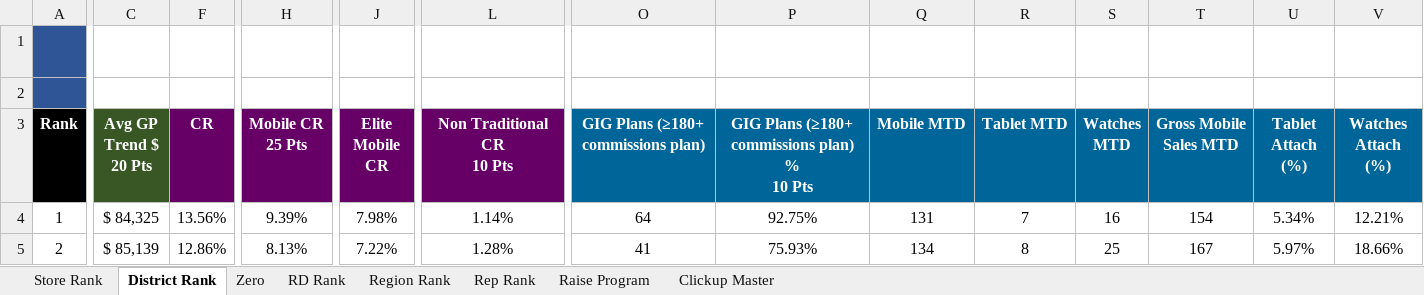
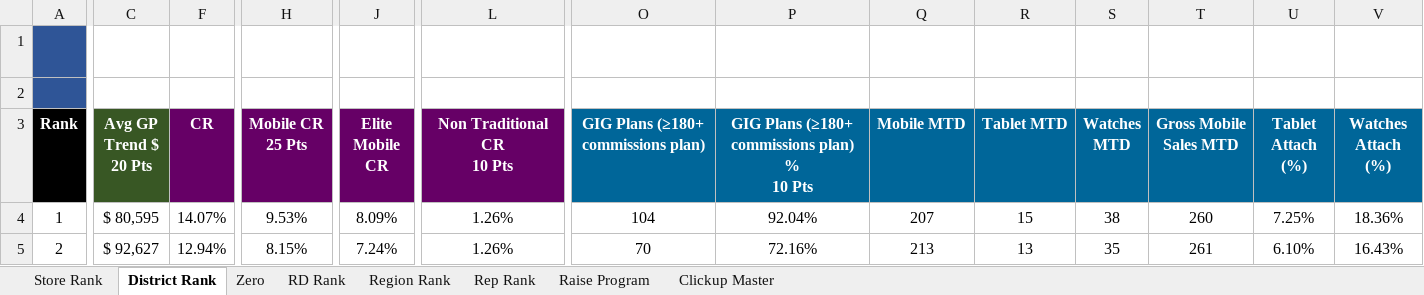
Before and after one commit to BlufoxMobile/Daily-Goals-Sheet, an Excel workbook: data/sales.xlsx, sheet District Rank, drawn as a sheet; only a part is shown, gaps mark what is left out; values as stored, in another font and other column widths than the file's, no borders; charts and pictures and conditional formats not drawn; the diff covers the shown part only; the diff names each change by its address in the sheet, - before the commit and + after, or states it on an @@ line.

```diff
--- a/data/sales.xlsx (sheet District Rank)
+++ b/data/sales.xlsx (sheet District Rank)
-C4 (Avg GP Trend $ 20 Pts): $ 84,325
+C4 (Avg GP Trend $ 20 Pts): $ 80,595
-F4 (CR): 13.56%
+F4 (CR): 14.07%
-H4 (Mobile CR 25 Pts): 9.39%
+H4 (Mobile CR 25 Pts): 9.53%
-J4 (Elite Mobile CR): 7.98%
+J4 (Elite Mobile CR): 8.09%
-L4 (Non Traditional CR 10 Pts): 1.14%
+L4 (Non Traditional CR 10 Pts): 1.26%
-O4: 64
+O4: 104
-P4: 92.75%
+P4: 92.04%
-Q4 (Mobile MTD): 131
+Q4 (Mobile MTD): 207
-R4 (Tablet MTD): 7
+R4 (Tablet MTD): 15
-S4 (Watches MTD): 16
+S4 (Watches MTD): 38
-T4 (Gross Mobile Sales MTD): 154
+T4 (Gross Mobile Sales MTD): 260
-U4 (Tablet Attach (%)): 5.34%
+U4 (Tablet Attach (%)): 7.25%
-V4 (Watches Attach (%)): 12.21%
+V4 (Watches Attach (%)): 18.36%
-C5 (Avg GP Trend $ 20 Pts): $ 85,139
+C5 (Avg GP Trend $ 20 Pts): $ 92,627
-F5 (CR): 12.86%
+F5 (CR): 12.94%
-H5 (Mobile CR 25 Pts): 8.13%
+H5 (Mobile CR 25 Pts): 8.15%
-J5 (Elite Mobile CR): 7.22%
+J5 (Elite Mobile CR): 7.24%
-L5 (Non Traditional CR 10 Pts): 1.28%
+L5 (Non Traditional CR 10 Pts): 1.26%
-O5: 41
+O5: 70
-P5: 75.93%
+P5: 72.16%
-Q5 (Mobile MTD): 134
+Q5 (Mobile MTD): 213
-R5 (Tablet MTD): 8
+R5 (Tablet MTD): 13
-S5 (Watches MTD): 25
+S5 (Watches MTD): 35
-T5 (Gross Mobile Sales MTD): 167
+T5 (Gross Mobile Sales MTD): 261
-U5 (Tablet Attach (%)): 5.97%
+U5 (Tablet Attach (%)): 6.10%
-V5 (Watches Attach (%)): 18.66%
+V5 (Watches Attach (%)): 16.43%
```
Also changed, not shown: 15 added rows, 16 removed rows and 238 edited cells elsewhere in this sheet, sheet Rep Rank, sheet Store Rank, sheet Zero, sheet Region Rank, sheet RD Rank, sheet Raise Program, 1 more sheet, hidden cells.
